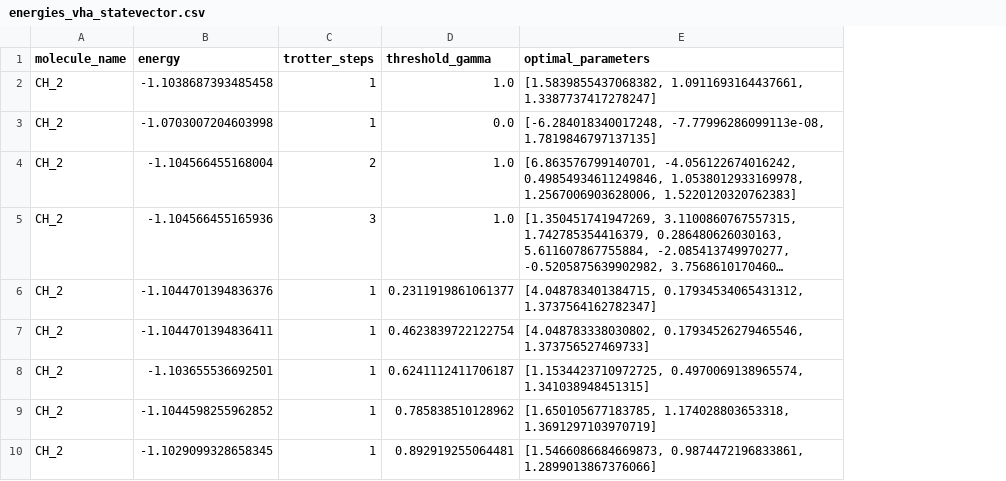
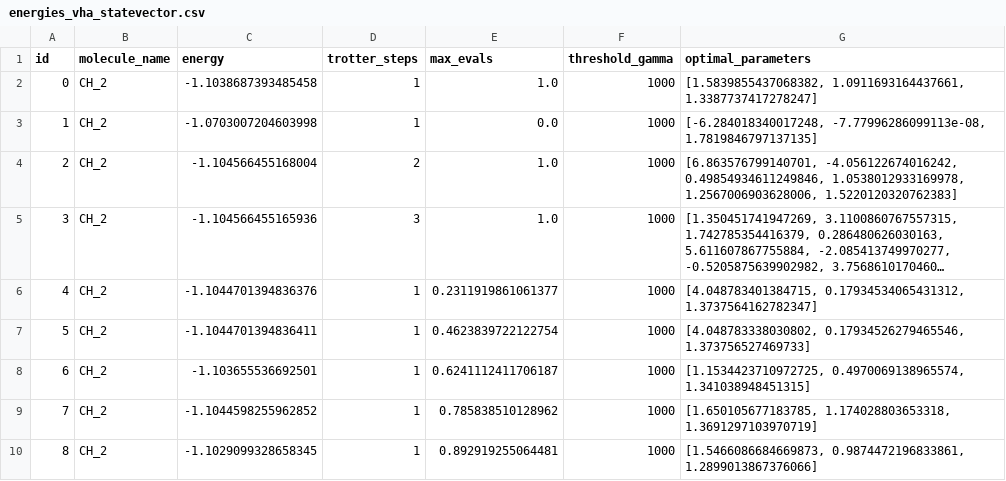
Before and after one commit to cpossel/tvha, a CSV file: examples/data_for_paper_tvha/plots_CH2/energies_vha_statevector.csv, drawn as a sheet; only a part is shown; long unchanged cells end in …; addresses are those after the commit; the diff names each change by its address in the sheet, - before the commit and + after, or states it on an @@ line.

Commit message:
Allow to specify desired max_evals of SBPLX optimizer in plots; add columns to csv data files accordingly; update plots to use larger max_eval values

```diff
--- a/examples/data_for_paper_tvha/plots_CH2/energies_vha_statevector.csv
+++ b/examples/data_for_paper_tvha/plots_CH2/energies_vha_statevector.csv
+column A (id), rows 2-10: 0 | 1 | 2 | 3 | 4 | 5 | 6 | 7 | 8
+column F (threshold_gamma), rows 2-10: all 1000
-E1: threshold_gamma
+E1: max_evals
```
Also changed, not shown: examples/data_for_paper_tvha/plots_H2/energies_vha_statevector.csv, 5 other files.
